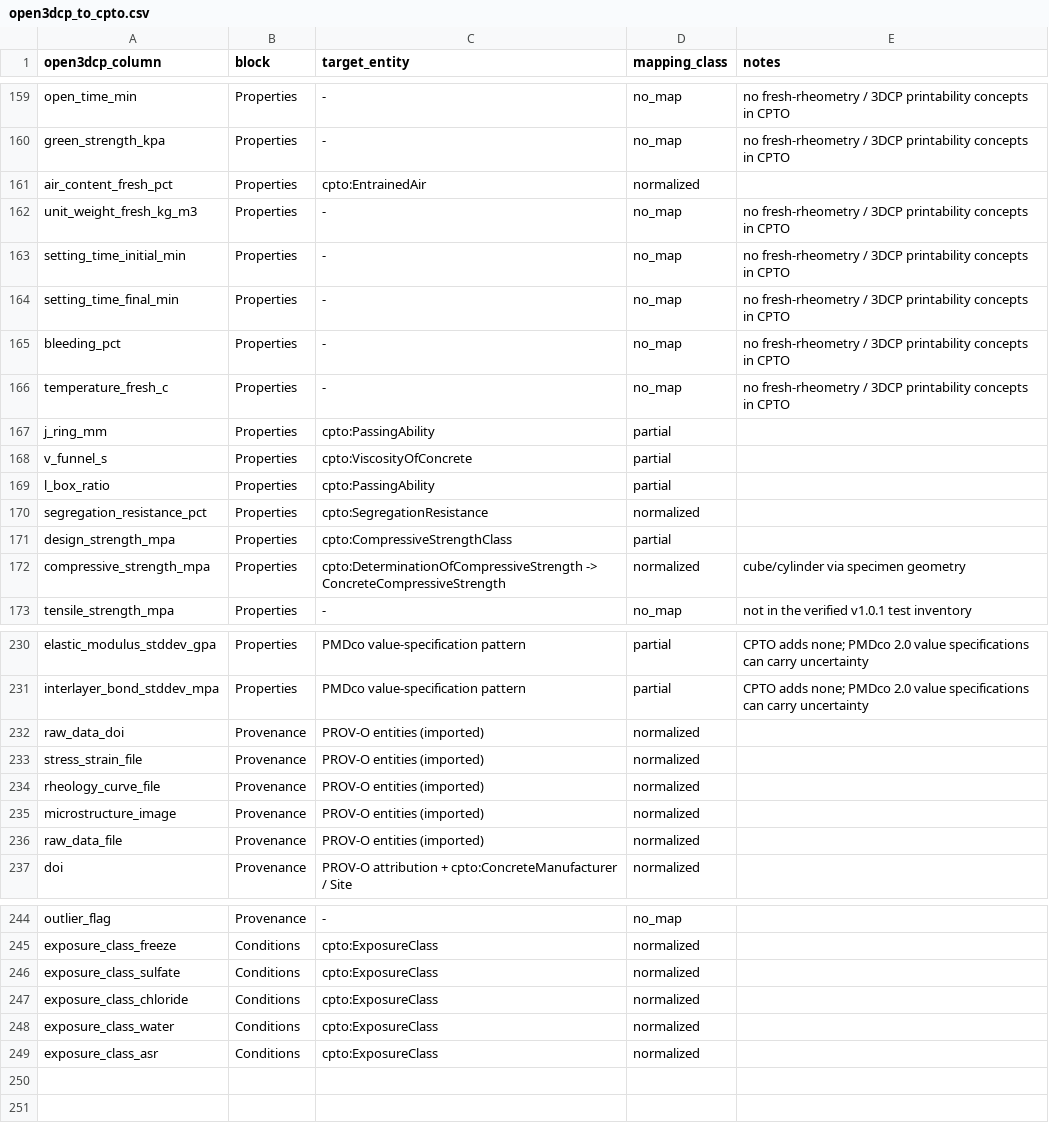
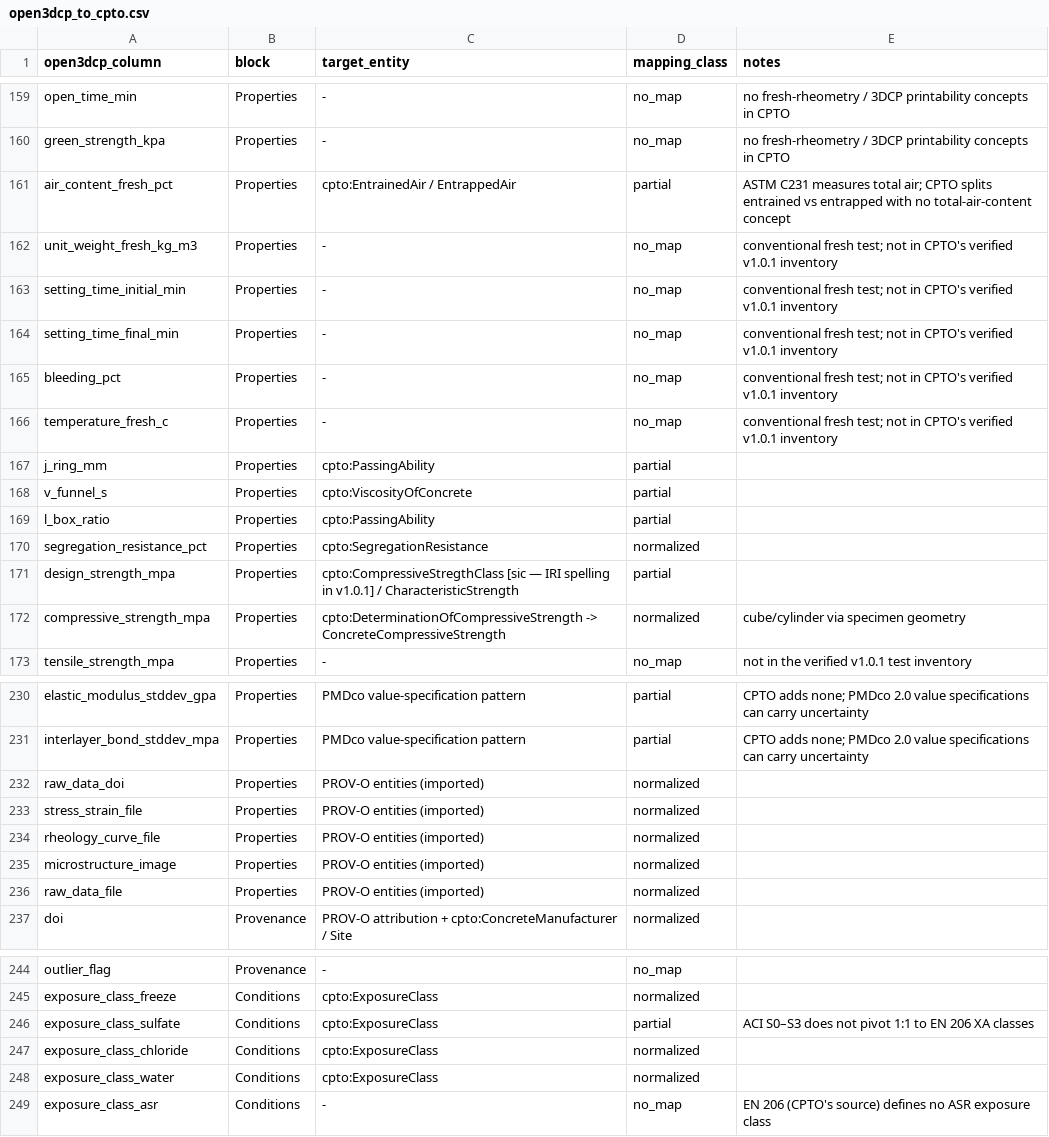
Before and after one commit to sunnyday-technologies/Open3DCP, a CSV file: crosswalk/open3dcp_to_cpto.csv, drawn as a sheet; only a part is shown, gaps mark what is left out; the diff covers the shown part only.

```diff
--- a/crosswalk/open3dcp_to_cpto.csv
+++ b/crosswalk/open3dcp_to_cpto.csv
@@ -160,8 +160,8 @@ open_time_min,Properties,-,no_map,no fresh-rheometry / 3DCP printability concept
 green_strength_kpa,Properties,-,no_map,no fresh-rheometry / 3DCP printability concepts in CPTO
-air_content_fresh_pct,Properties,cpto:EntrainedAir,normalized,
-unit_weight_fresh_kg_m3,Properties,-,no_map,no fresh-rheometry / 3DCP printability concepts in CPTO
-setting_time_initial_min,Properties,-,no_map,no fresh-rheometry / 3DCP printability concepts in CPTO
-setting_time_final_min,Properties,-,no_map,no fresh-rheometry / 3DCP printability concepts in CPTO
-bleeding_pct,Properties,-,no_map,no fresh-rheometry / 3DCP printability concepts in CPTO
-temperature_fresh_c,Properties,-,no_map,no fresh-rheometry / 3DCP printability concepts in CPTO
+air_content_fresh_pct,Properties,cpto:EntrainedAir / EntrappedAir,partial,ASTM C231 measures total air; CPTO splits entrained vs entrapped with no total-air-content concept
+unit_weight_fresh_kg_m3,Properties,-,no_map,conventional fresh test; not in CPTO's verified v1.0.1 inventory
+setting_time_initial_min,Properties,-,no_map,conventional fresh test; not in CPTO's verified v1.0.1 inventory
+setting_time_final_min,Properties,-,no_map,conventional fresh test; not in CPTO's verified v1.0.1 inventory
+bleeding_pct,Properties,-,no_map,conventional fresh test; not in CPTO's verified v1.0.1 inventory
+temperature_fresh_c,Properties,-,no_map,conventional fresh test; not in CPTO's verified v1.0.1 inventory
 j_ring_mm,Properties,cpto:PassingAbility,partial,
@@ -170,3 +170,3 @@ l_box_ratio,Properties,cpto:PassingAbility,partial,
 segregation_resistance_pct,Properties,cpto:SegregationResistance,normalized,
-design_strength_mpa,Properties,cpto:CompressiveStrengthClass,partial,
+design_strength_mpa,Properties,cpto:CompressiveStregthClass [sic — IRI spelling in v1.0.1] / CharacteristicStrength,partial,
 compressive_strength_mpa,Properties,cpto:DeterminationOfCompressiveStrength -> ConcreteCompressiveStrength,normalized,cube/cylinder via specimen geometry
@@ -231,7 +231,7 @@ elastic_modulus_stddev_gpa,Properties,PMDco value-specification pattern,partial,
 interlayer_bond_stddev_mpa,Properties,PMDco value-specification pattern,partial,CPTO adds none; PMDco 2.0 value specifications can carry uncertainty
-raw_data_doi,Provenance,PROV-O entities (imported),normalized,
-stress_strain_file,Provenance,PROV-O entities (imported),normalized,
-rheology_curve_file,Provenance,PROV-O entities (imported),normalized,
-microstructure_image,Provenance,PROV-O entities (imported),normalized,
-raw_data_file,Provenance,PROV-O entities (imported),normalized,
+raw_data_doi,Properties,PROV-O entities (imported),normalized,
+stress_strain_file,Properties,PROV-O entities (imported),normalized,
+rheology_curve_file,Properties,PROV-O entities (imported),normalized,
+microstructure_image,Properties,PROV-O entities (imported),normalized,
+raw_data_file,Properties,PROV-O entities (imported),normalized,
 doi,Provenance,PROV-O attribution + cpto:ConcreteManufacturer / Site,normalized,
@@ -245,5 +245,5 @@ outlier_flag,Provenance,-,no_map,
 exposure_class_freeze,Conditions,cpto:ExposureClass,normalized,
-exposure_class_sulfate,Conditions,cpto:ExposureClass,normalized,
+exposure_class_sulfate,Conditions,cpto:ExposureClass,partial,ACI S0–S3 does not pivot 1:1 to EN 206 XA classes
 exposure_class_chloride,Conditions,cpto:ExposureClass,normalized,
 exposure_class_water,Conditions,cpto:ExposureClass,normalized,
-exposure_class_asr,Conditions,cpto:ExposureClass,normalized,
+exposure_class_asr,Conditions,-,no_map,EN 206 (CPTO's source) defines no ASR exposure class
```
Also changed, not shown: 81 edited cells elsewhere in this file, 7 other files.
